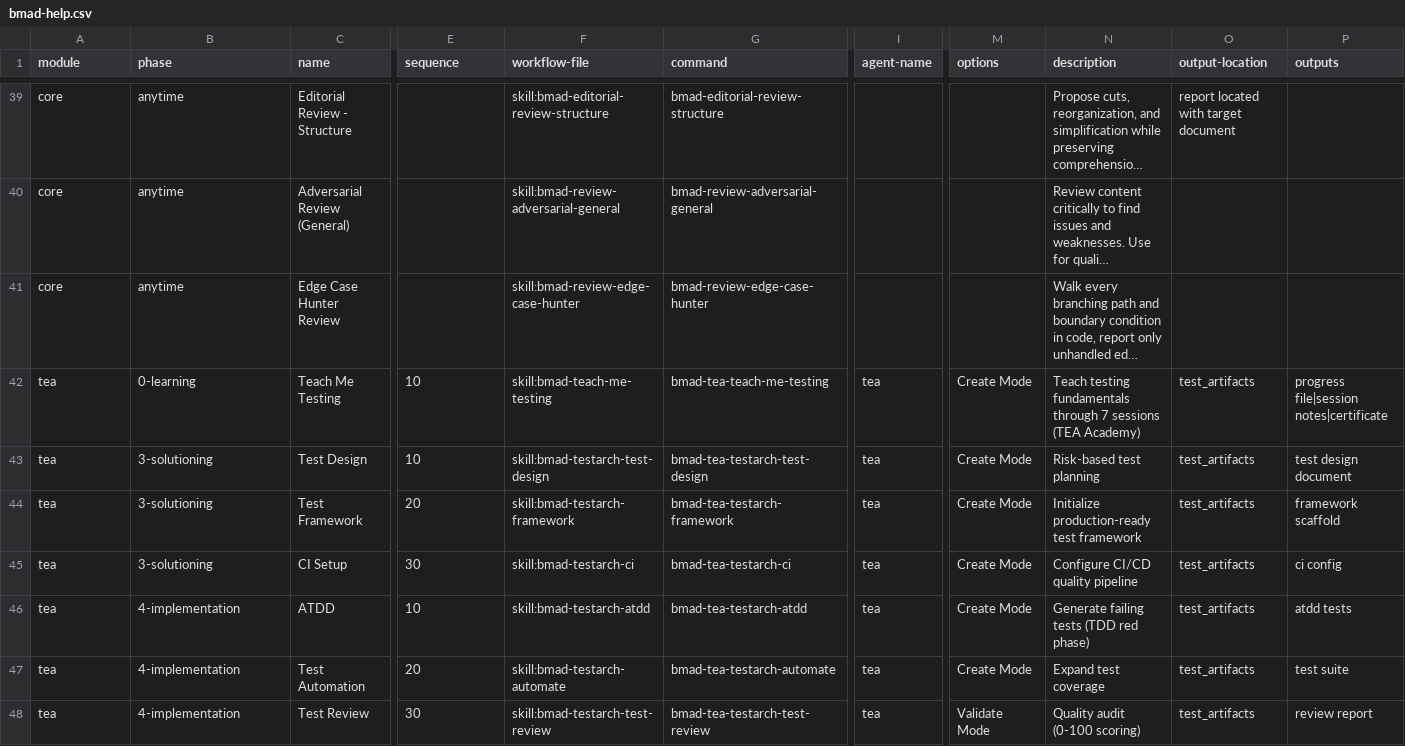
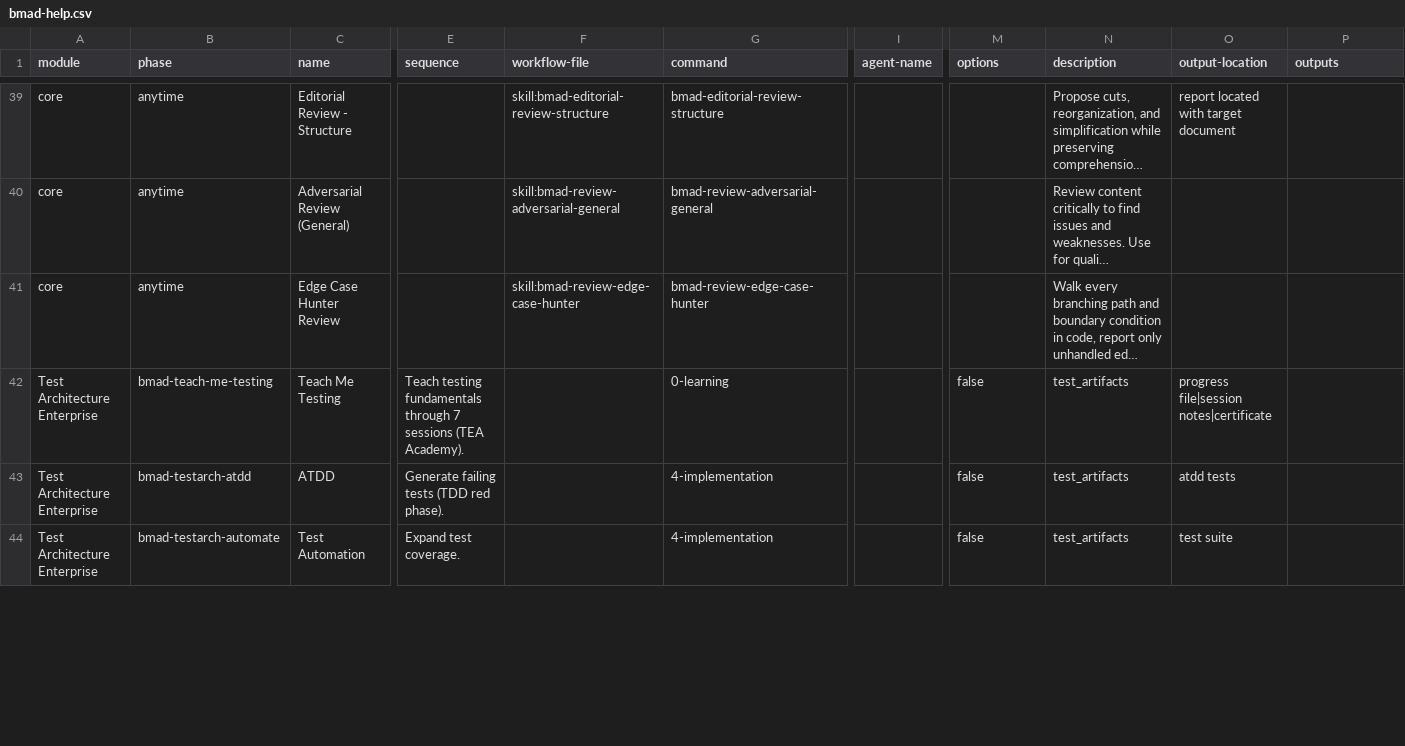
Before and after one commit to s18id/jurnapod, a CSV file: _bmad/_config/bmad-help.csv, drawn as a sheet; only a part is shown, gaps mark what is left out; long unchanged cells end in …; removed rows and columns are numbered as before the commit, all else as after; rows hold the shown columns only; the diff covers the shown part only; the diff names each change by its address in the sheet, - before the commit and + after, or states it on an @@ line.

Commit message:
chore(config): update BMAD configuration and IDE settings

```diff
--- a/_bmad/_config/bmad-help.csv
+++ b/_bmad/_config/bmad-help.csv
-A42 (module): tea
+A42 (module): Test Architecture Enterprise
-B42 (phase): 0-learning
+B42 (phase): bmad-teach-me-testing
-E42 (sequence): 10
+E42 (sequence): Teach testing fundamentals through 7 sessions (TEA Academy).
-F42 (workflow-file): skill:bmad-teach-me-testing
+F42 (workflow-file): (empty)
-G42 (command): bmad-tea-teach-me-testing
+G42 (command): 0-learning
-I42 (agent-name): tea
+I42 (agent-name): (empty)
-M42 (options): Create Mode
+M42 (options): false
-N42 (description): Teach testing fundamentals through 7 sessions (TEA Academy)
+N42 (description): test_artifacts
-O42 (output-location): test_artifacts
+O42 (output-location): progress file|session notes|certificate
-P42 (outputs): progress file|session notes|certificate
+P42 (outputs): (empty)
-row 43: tea | 3-solutioning | Test Design | 10 | skill:bmad-testarch-test-design | bmad-tea-testarch-test-design | tea | Create Mode | Risk-based test planning | test_artifacts | test design document
-row 44: tea | 3-solutioning | Test Framework | 20 | skill:bmad-testarch-framework | bmad-tea-testarch-framework | tea | Create Mode | Initialize production-ready test framework | test_artifacts | framework scaffold
-row 45: tea | 3-solutioning | CI Setup | 30 | skill:bmad-testarch-ci | bmad-tea-testarch-ci | tea | Create Mode | Configure CI/CD quality pipeline | test_artifacts | ci config
-A43:A44 (module): tea
+A43:A44 (module): Test Architecture Enterprise
-B43 (phase): 4-implementation
+B43 (phase): bmad-testarch-atdd
-E43 (sequence): 10
+E43 (sequence): Generate failing tests (TDD red phase).
-F43 (workflow-file): skill:bmad-testarch-atdd
+F43 (workflow-file): (empty)
-G43 (command): bmad-tea-testarch-atdd
+G43 (command): 4-implementation
-I43:I44 (agent-name): tea
+I43:I44 (agent-name): (empty)
-M43:M44 (options): Create Mode
+M43:M44 (options): false
-N43 (description): Generate failing tests (TDD red phase)
+N43 (description): test_artifacts
-O43 (output-location): test_artifacts
+O43 (output-location): atdd tests
-P43 (outputs): atdd tests
+P43 (outputs): (empty)
-B44 (phase): 4-implementation
+B44 (phase): bmad-testarch-automate
-E44 (sequence): 20
+E44 (sequence): Expand test coverage.
-F44 (workflow-file): skill:bmad-testarch-automate
+F44 (workflow-file): (empty)
-G44 (command): bmad-tea-testarch-automate
+G44 (command): 4-implementation
-N44 (description): Expand test coverage
+N44 (description): test_artifacts
-O44 (output-location): test_artifacts
+O44 (output-location): test suite
-P44 (outputs): test suite
+P44 (outputs): (empty)
-row 48: tea | 4-implementation | Test Review | 30 | skill:bmad-testarch-test-review | bmad-tea-testarch-test-review | tea | Validate Mode | Quality audit (0-100 scoring) | test_artifacts | review report
```
Also changed, not shown: 4 added rows and 23 edited cells elsewhere in this file, _bmad/_config/files-manifest.csv, 5 other files.
